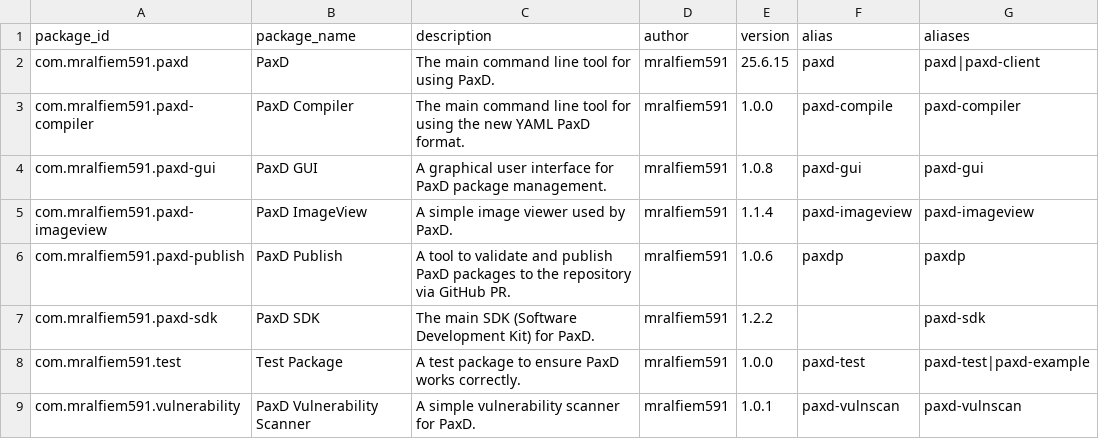
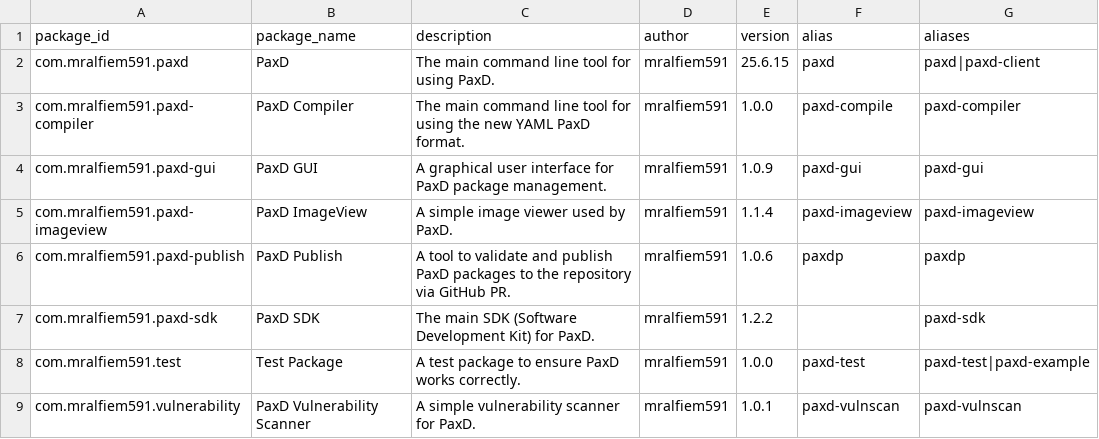
Before and after one commit to mralfiem591/paxd, a CSV file: searchindex.csv, drawn as a sheet.

```diff
--- a/searchindex.csv
+++ b/searchindex.csv
@@ -3,3 +3,3 @@ com.mralfiem591.paxd,PaxD,The main command line tool for using PaxD.,mralfiem591
 com.mralfiem591.paxd-compiler,PaxD Compiler,The main command line tool for using the new YAML PaxD format.,mralfiem591,1.0.0,paxd-compile,paxd-compiler
-com.mralfiem591.paxd-gui,PaxD GUI,A graphical user interface for PaxD package management.,mralfiem591,1.0.8,paxd-gui,paxd-gui
+com.mralfiem591.paxd-gui,PaxD GUI,A graphical user interface for PaxD package management.,mralfiem591,1.0.9,paxd-gui,paxd-gui
 com.mralfiem591.paxd-imageview,PaxD ImageView,A simple image viewer used by PaxD.,mralfiem591,1.1.4,paxd-imageview,paxd-imageview
```
